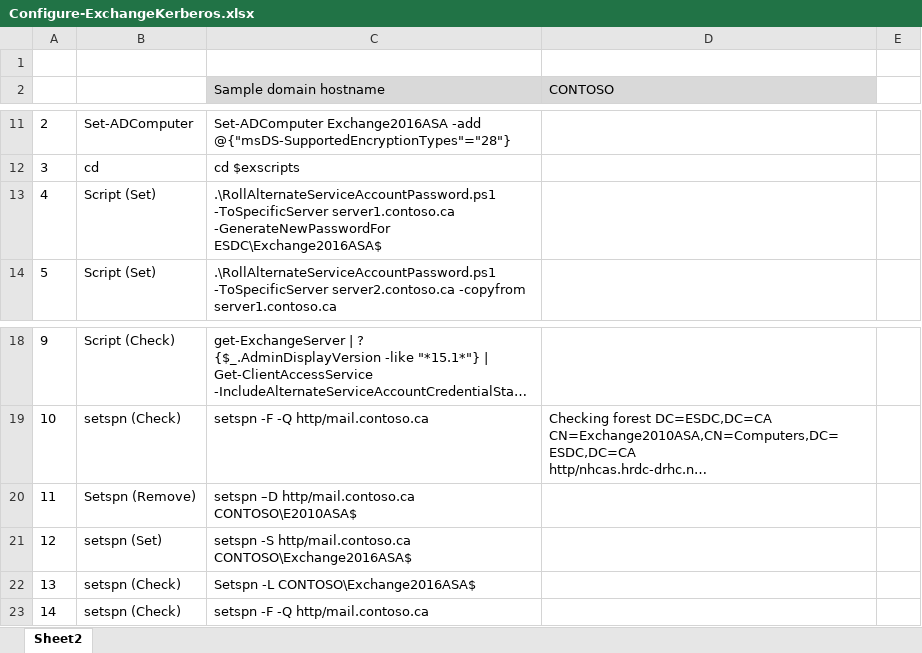
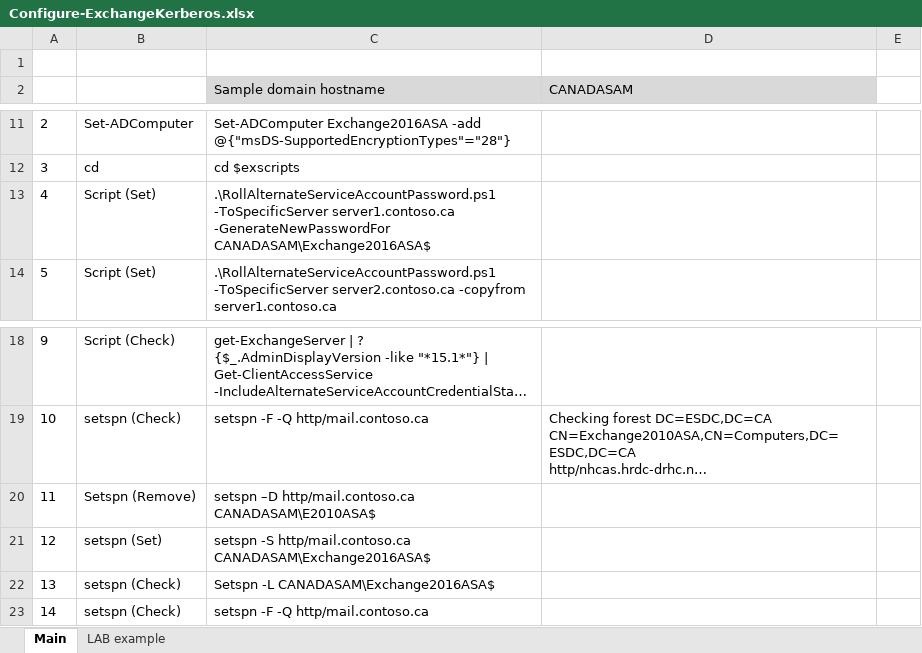
Before and after one commit to SammyKrosoft/MSDoc-Set-Kerberos-Exchange2016, an Excel workbook: Configure-ExchangeKerberos.xlsx, sheet Main, drawn as a sheet; only a part is shown, gaps mark what is left out; long unchanged cells end in …; values as stored, in another font and other column widths than the file's, no borders; table styles not drawn; the diff names each change by its address in the sheet, - before the commit and + after, or states it on an @@ line.

```diff
--- a/Configure-ExchangeKerberos.xlsx (sheet Main)
+++ b/Configure-ExchangeKerberos.xlsx (sheet Main)
-sheet tab: Sheet2
+sheet tab: Main
+sheet tab: LAB example
-D2: CONTOSO
+D2: CANADASAM
-C13 (Sample domain hostname): …server1.contoso.ca -GenerateNewPasswordFor ESDC\Exchange2016ASA$
+C13 (Sample domain hostname): …server1.contoso.ca -GenerateNewPasswordFor CANADASAM\Exchange2016ASA$
-C20 (Sample domain hostname): …–D http/mail.contoso.ca CONTOSO\E2010ASA$
+C20 (Sample domain hostname): …–D http/mail.contoso.ca CANADASAM\E2010ASA$
-C21 (Sample domain hostname): …-S http/mail.contoso.ca CONTOSO\Exchange2016ASA$
+C21 (Sample domain hostname): …-S http/mail.contoso.ca CANADASAM\Exchange2016ASA$
-C22 (Sample domain hostname): Setspn -L CONTOSO\Exchange2016ASA$
+C22 (Sample domain hostname): Setspn -L CANADASAM\Exchange2016ASA$
```
